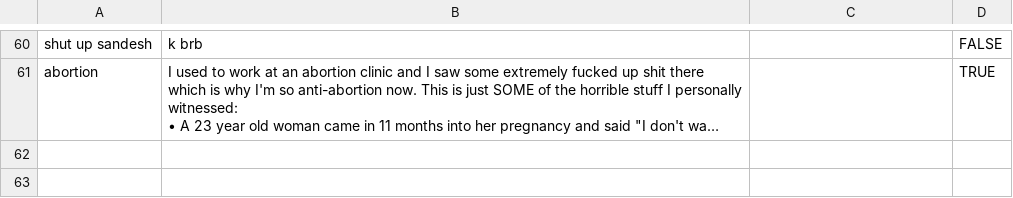
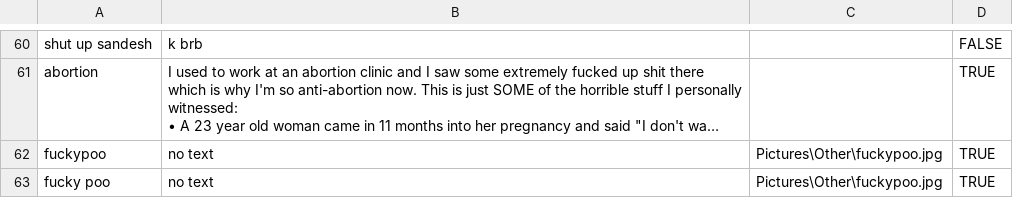
Before and after one commit to dragnilar/DiscordGameBot, a CSV file: AutomoderatorGameBot/Csv/CopyPasta.csv, drawn as a sheet; only a part is shown, gaps mark what is left out; long unchanged cells end in …; the diff names each change by its address in the sheet, - before the commit and + after, or states it on an @@ line.

Commit message:
Added support for text-less and picture only copypastas

```diff
--- a/AutomoderatorGameBot/Csv/CopyPasta.csv
+++ b/AutomoderatorGameBot/Csv/CopyPasta.csv
+row 62: fuckypoo | no text | Pictures\Other\fuckypoo.jpg | TRUE
+row 63: fucky poo | no text | Pictures\Other\fuckypoo.jpg | TRUE
```
Also changed, not shown: 3 other files.
